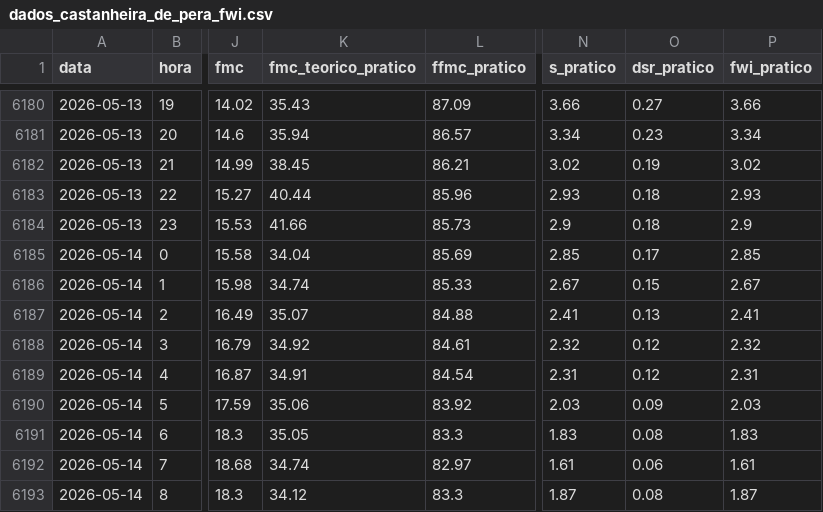
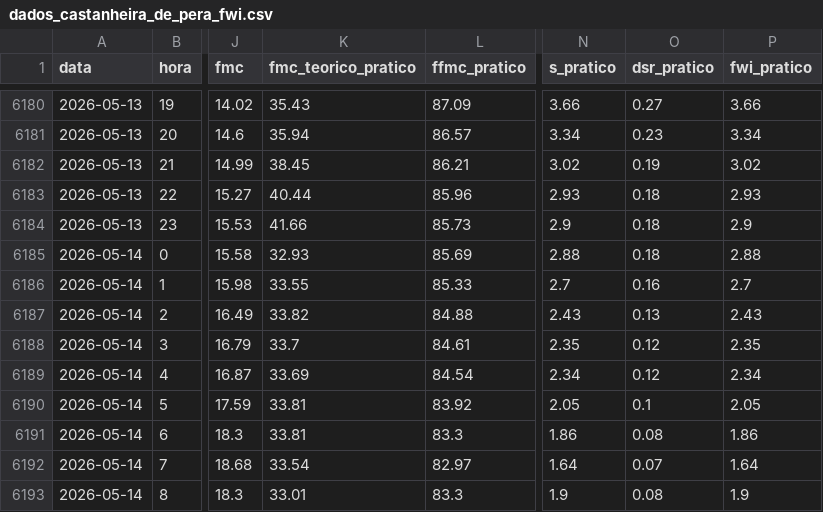
Before and after one commit to 23657/fwi-pipeline-ipt, a CSV file: dados_castanheira_de_pera_fwi.csv, drawn as a sheet; only a part is shown, gaps mark what is left out; the diff covers the shown part only; the diff names each change by its address in the sheet, - before the commit and + after, or states it on an @@ line.

```diff
--- a/dados_castanheira_de_pera_fwi.csv
+++ b/dados_castanheira_de_pera_fwi.csv
-K6185 (fmc_teorico_pratico): 34.04
+K6185 (fmc_teorico_pratico): 32.93
-N6185 (s_pratico): 2.85
+N6185 (s_pratico): 2.88
-O6185 (dsr_pratico): 0.17
+O6185 (dsr_pratico): 0.18
-P6185 (fwi_pratico): 2.85
+P6185 (fwi_pratico): 2.88
-K6186 (fmc_teorico_pratico): 34.74
+K6186 (fmc_teorico_pratico): 33.55
-N6186 (s_pratico): 2.67
+N6186 (s_pratico): 2.7
-O6186 (dsr_pratico): 0.15
+O6186 (dsr_pratico): 0.16
-P6186 (fwi_pratico): 2.67
+P6186 (fwi_pratico): 2.7
-K6187 (fmc_teorico_pratico): 35.07
+K6187 (fmc_teorico_pratico): 33.82
-N6187 (s_pratico): 2.41
+N6187 (s_pratico): 2.43
-P6187 (fwi_pratico): 2.41
+P6187 (fwi_pratico): 2.43
-K6188 (fmc_teorico_pratico): 34.92
+K6188 (fmc_teorico_pratico): 33.7
-N6188 (s_pratico): 2.32
+N6188 (s_pratico): 2.35
-P6188 (fwi_pratico): 2.32
+P6188 (fwi_pratico): 2.35
-K6189 (fmc_teorico_pratico): 34.91
+K6189 (fmc_teorico_pratico): 33.69
-N6189 (s_pratico): 2.31
+N6189 (s_pratico): 2.34
-P6189 (fwi_pratico): 2.31
+P6189 (fwi_pratico): 2.34
-K6190 (fmc_teorico_pratico): 35.06
+K6190 (fmc_teorico_pratico): 33.81
-N6190 (s_pratico): 2.03
+N6190 (s_pratico): 2.05
-O6190 (dsr_pratico): 0.09
+O6190 (dsr_pratico): 0.1
-P6190 (fwi_pratico): 2.03
+P6190 (fwi_pratico): 2.05
-K6191 (fmc_teorico_pratico): 35.05
+K6191 (fmc_teorico_pratico): 33.81
-N6191 (s_pratico): 1.83
+N6191 (s_pratico): 1.86
-P6191 (fwi_pratico): 1.83
+P6191 (fwi_pratico): 1.86
-K6192 (fmc_teorico_pratico): 34.74
+K6192 (fmc_teorico_pratico): 33.54
-N6192 (s_pratico): 1.61
+N6192 (s_pratico): 1.64
-O6192 (dsr_pratico): 0.06
+O6192 (dsr_pratico): 0.07
-P6192 (fwi_pratico): 1.61
+P6192 (fwi_pratico): 1.64
-K6193 (fmc_teorico_pratico): 34.12
+K6193 (fmc_teorico_pratico): 33.01
-N6193 (s_pratico): 1.87
+N6193 (s_pratico): 1.9
-P6193 (fwi_pratico): 1.87
+P6193 (fwi_pratico): 1.9
```
Also changed, not shown: 1 added row and 19 edited cells elsewhere in this file, dados_ferreira_do_zezere_fwi.csv, dados_macao_fwi.csv, 2 other files.
